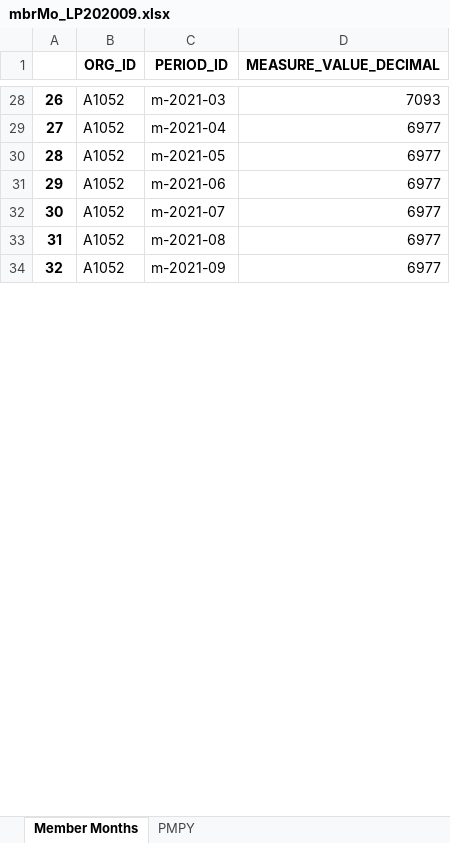
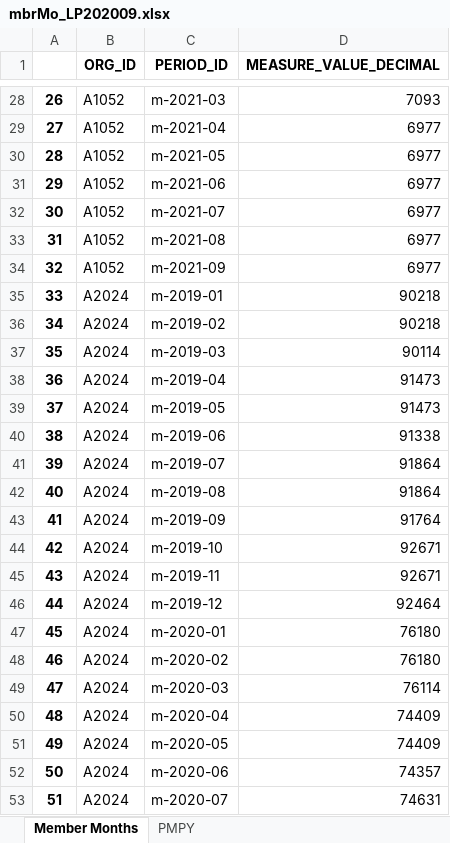
Before and after one commit to mikeoconnor-cj/pythonWrk, an Excel workbook: mbrMo_LP202009.xlsx, sheet Member Months, drawn as a sheet; only a part is shown, gaps mark what is left out; values as stored, in another font and other column widths than the file's, no borders; the diff covers the shown part only; the diff names each change by its address in the sheet, - before the commit and + after, or states it on an @@ line.

```diff
--- a/mbrMo_LP202009.xlsx (sheet Member Months)
+++ b/mbrMo_LP202009.xlsx (sheet Member Months)
+row 35: 33 | A2024 | m-2019-01 | 90218
+row 36: 34 | A2024 | m-2019-02 | 90218
+row 37: 35 | A2024 | m-2019-03 | 90114
+row 38: 36 | A2024 | m-2019-04 | 91473
+row 39: 37 | A2024 | m-2019-05 | 91473
+row 40: 38 | A2024 | m-2019-06 | 91338
+row 41: 39 | A2024 | m-2019-07 | 91864
+row 42: 40 | A2024 | m-2019-08 | 91864
+row 43: 41 | A2024 | m-2019-09 | 91764
+row 44: 42 | A2024 | m-2019-10 | 92671
+row 45: 43 | A2024 | m-2019-11 | 92671
+row 46: 44 | A2024 | m-2019-12 | 92464
+row 47: 45 | A2024 | m-2020-01 | 76180
+row 48: 46 | A2024 | m-2020-02 | 76180
+row 49: 47 | A2024 | m-2020-03 | 76114
+row 50: 48 | A2024 | m-2020-04 | 74409
+row 51: 49 | A2024 | m-2020-05 | 74409
+row 52: 50 | A2024 | m-2020-06 | 74357
+row 53: 51 | A2024 | m-2020-07 | 74631
```
Also changed, not shown: 278 added rows and row numbers in column A elsewhere in this sheet, sheet PMPY.
